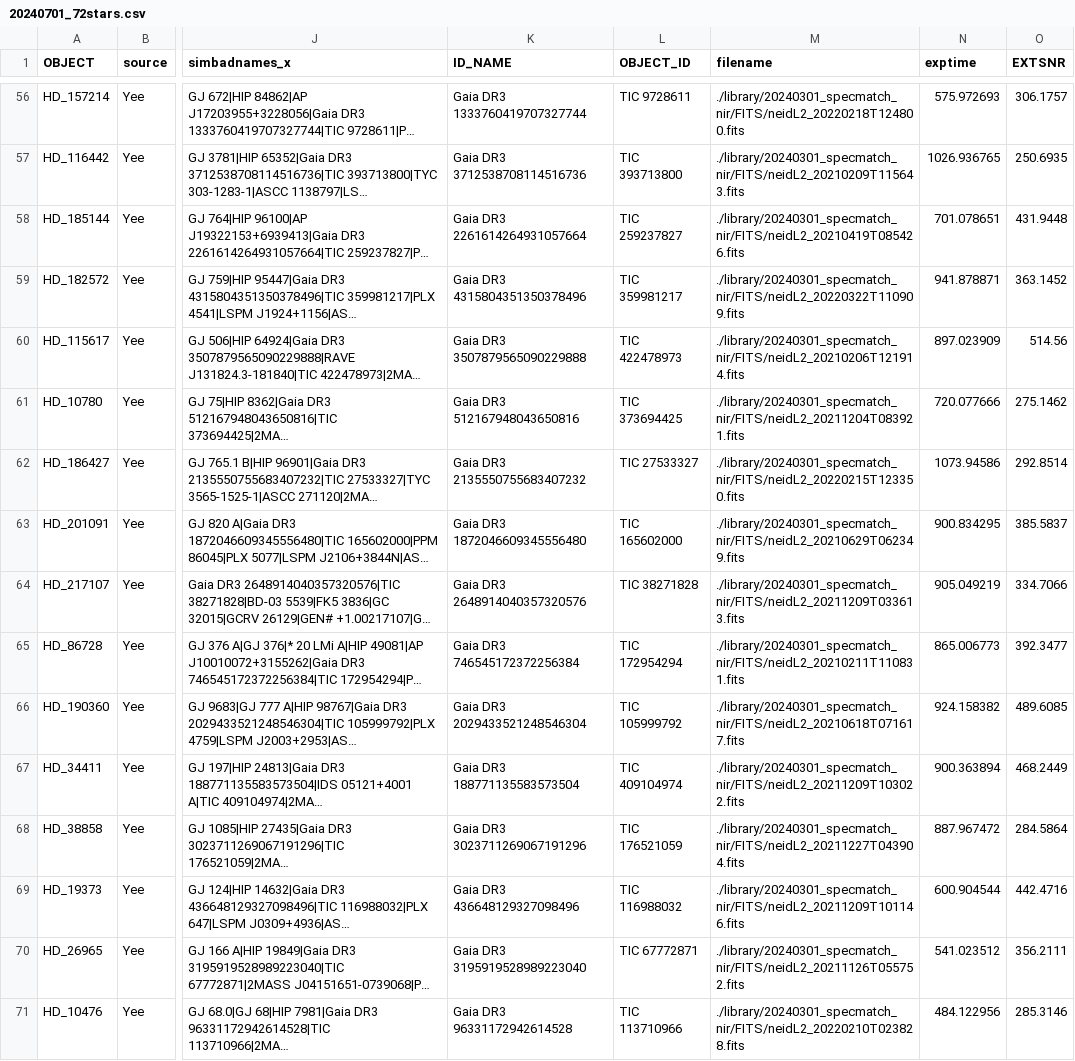
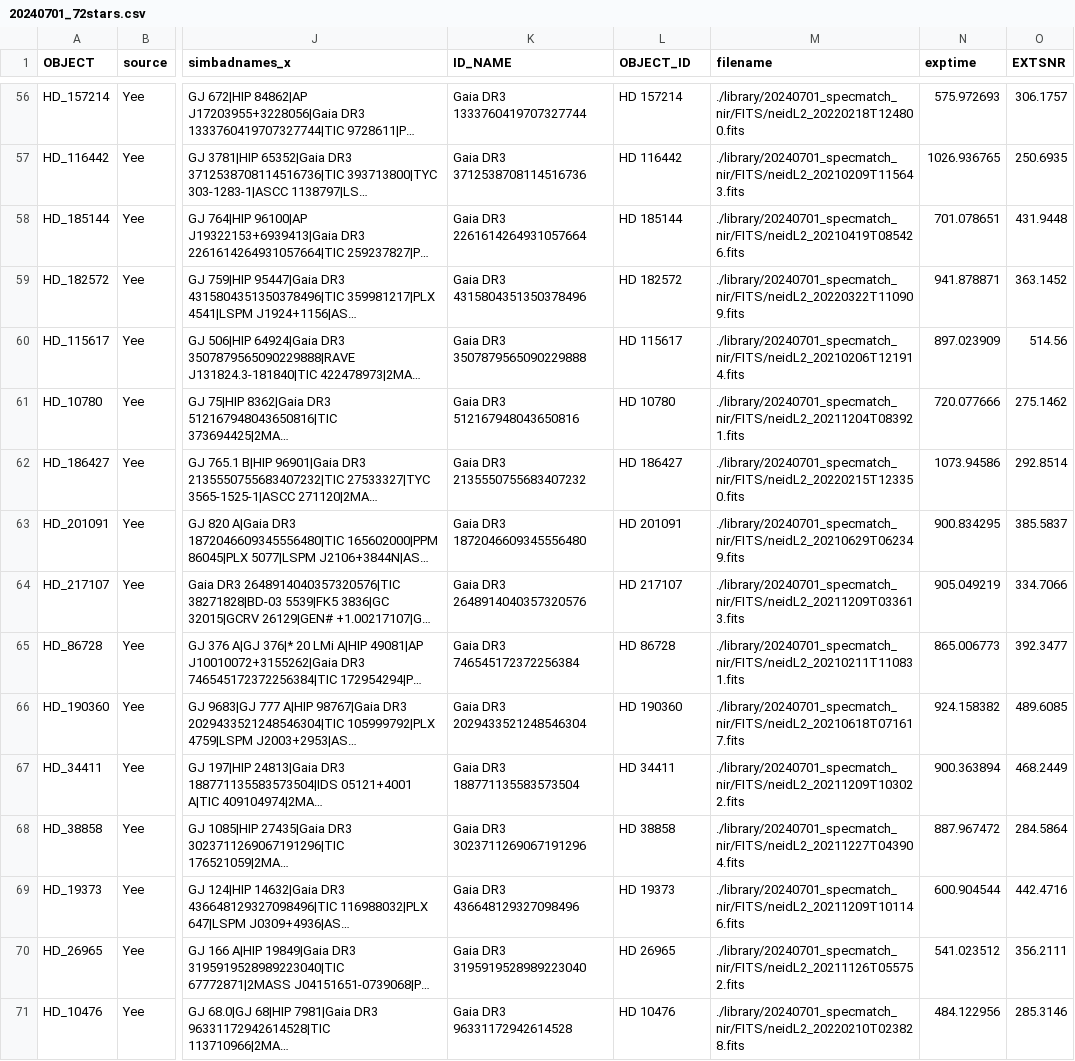
Before and after one commit to TeHanHunter/neidspecmatch, a CSV file: library/20240701_specmatch_nir/20240701_72stars.csv, drawn as a sheet; only a part is shown, gaps mark what is left out; long unchanged cells end in …; the diff covers the shown part only; the diff names each change by its address in the sheet, - before the commit and + after, or states it on an @@ line.

Commit message:
Added sun like stars. The library has 90 stars now.

```diff
--- a/library/20240701_specmatch_nir/20240701_72stars.csv
+++ b/library/20240701_specmatch_nir/20240701_72stars.csv
-L56 (OBJECT_ID): TIC 9728611
+L56 (OBJECT_ID): HD 157214
-M56 (filename): ./library/20240301_specmatch_nir/FITS/neidL2_20220218T124800.fits
+M56 (filename): ./library/20240701_specmatch_nir/FITS/neidL2_20220218T124800.fits
-L57 (OBJECT_ID): TIC 393713800
+L57 (OBJECT_ID): HD 116442
-M57 (filename): ./library/20240301_specmatch_nir/FITS/neidL2_20210209T115643.fits
+M57 (filename): ./library/20240701_specmatch_nir/FITS/neidL2_20210209T115643.fits
-L58 (OBJECT_ID): TIC 259237827
+L58 (OBJECT_ID): HD 185144
-M58 (filename): ./library/20240301_specmatch_nir/FITS/neidL2_20210419T085426.fits
+M58 (filename): ./library/20240701_specmatch_nir/FITS/neidL2_20210419T085426.fits
-L59 (OBJECT_ID): TIC 359981217
+L59 (OBJECT_ID): HD 182572
-M59 (filename): ./library/20240301_specmatch_nir/FITS/neidL2_20220322T110909.fits
+M59 (filename): ./library/20240701_specmatch_nir/FITS/neidL2_20220322T110909.fits
-L60 (OBJECT_ID): TIC 422478973
+L60 (OBJECT_ID): HD 115617
-M60 (filename): ./library/20240301_specmatch_nir/FITS/neidL2_20210206T121914.fits
+M60 (filename): ./library/20240701_specmatch_nir/FITS/neidL2_20210206T121914.fits
-L61 (OBJECT_ID): TIC 373694425
+L61 (OBJECT_ID): HD 10780
-M61 (filename): ./library/20240301_specmatch_nir/FITS/neidL2_20211204T083921.fits
+M61 (filename): ./library/20240701_specmatch_nir/FITS/neidL2_20211204T083921.fits
-L62 (OBJECT_ID): TIC 27533327
+L62 (OBJECT_ID): HD 186427
-M62 (filename): ./library/20240301_specmatch_nir/FITS/neidL2_20220215T123350.fits
+M62 (filename): ./library/20240701_specmatch_nir/FITS/neidL2_20220215T123350.fits
-L63 (OBJECT_ID): TIC 165602000
+L63 (OBJECT_ID): HD 201091
-M63 (filename): ./library/20240301_specmatch_nir/FITS/neidL2_20210629T062349.fits
+M63 (filename): ./library/20240701_specmatch_nir/FITS/neidL2_20210629T062349.fits
-L64 (OBJECT_ID): TIC 38271828
+L64 (OBJECT_ID): HD 217107
-M64 (filename): ./library/20240301_specmatch_nir/FITS/neidL2_20211209T033613.fits
+M64 (filename): ./library/20240701_specmatch_nir/FITS/neidL2_20211209T033613.fits
-L65 (OBJECT_ID): TIC 172954294
+L65 (OBJECT_ID): HD 86728
-M65 (filename): ./library/20240301_specmatch_nir/FITS/neidL2_20210211T110831.fits
+M65 (filename): ./library/20240701_specmatch_nir/FITS/neidL2_20210211T110831.fits
-L66 (OBJECT_ID): TIC 105999792
+L66 (OBJECT_ID): HD 190360
-M66 (filename): ./library/20240301_specmatch_nir/FITS/neidL2_20210618T071617.fits
+M66 (filename): ./library/20240701_specmatch_nir/FITS/neidL2_20210618T071617.fits
-L67 (OBJECT_ID): TIC 409104974
+L67 (OBJECT_ID): HD 34411
-M67 (filename): ./library/20240301_specmatch_nir/FITS/neidL2_20211209T103022.fits
+M67 (filename): ./library/20240701_specmatch_nir/FITS/neidL2_20211209T103022.fits
-L68 (OBJECT_ID): TIC 176521059
+L68 (OBJECT_ID): HD 38858
-M68 (filename): ./library/20240301_specmatch_nir/FITS/neidL2_20211227T043904.fits
+M68 (filename): ./library/20240701_specmatch_nir/FITS/neidL2_20211227T043904.fits
-L69 (OBJECT_ID): TIC 116988032
+L69 (OBJECT_ID): HD 19373
-M69 (filename): ./library/20240301_specmatch_nir/FITS/neidL2_20211209T101146.fits
+M69 (filename): ./library/20240701_specmatch_nir/FITS/neidL2_20211209T101146.fits
-L70 (OBJECT_ID): TIC 67772871
+L70 (OBJECT_ID): HD 26965
-M70 (filename): ./library/20240301_specmatch_nir/FITS/neidL2_20211126T055752.fits
+M70 (filename): ./library/20240701_specmatch_nir/FITS/neidL2_20211126T055752.fits
-L71 (OBJECT_ID): TIC 113710966
+L71 (OBJECT_ID): HD 10476
-M71 (filename): ./library/20240301_specmatch_nir/FITS/neidL2_20220210T023828.fits
+M71 (filename): ./library/20240701_specmatch_nir/FITS/neidL2_20220210T023828.fits
```
Also changed, not shown: 61 edited cells elsewhere in this file, 5 other files.
